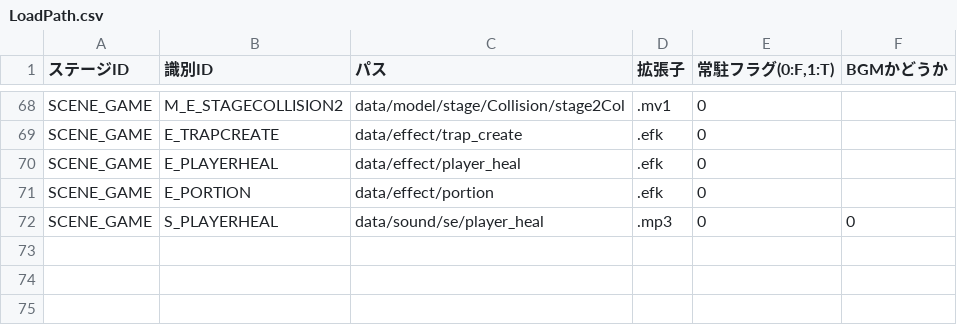
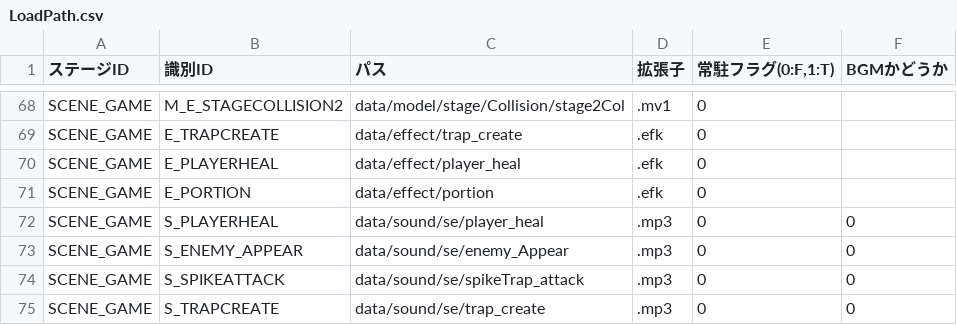
Before and after one commit to nkd10121/EmploymentWorks, a CSV file: EmploymentWork/data/csv/LoadPath.csv, drawn as a sheet; only a part is shown, gaps mark what is left out; the diff names each change by its address in the sheet, - before the commit and + after, or states it on an @@ line.

```diff
--- a/EmploymentWork/data/csv/LoadPath.csv
+++ b/EmploymentWork/data/csv/LoadPath.csv
+row 73: SCENE_GAME | S_ENEMY_APPEAR | data/sound/se/enemy_Appear | .mp3 | 0 | 0
+row 74: SCENE_GAME | S_SPIKEATTACK | data/sound/se/spikeTrap_attack | .mp3 | 0 | 0
+row 75: SCENE_GAME | S_TRAPCREATE | data/sound/se/trap_create | .mp3 | 0 | 0
```
Also changed, not shown: 19 other files.
